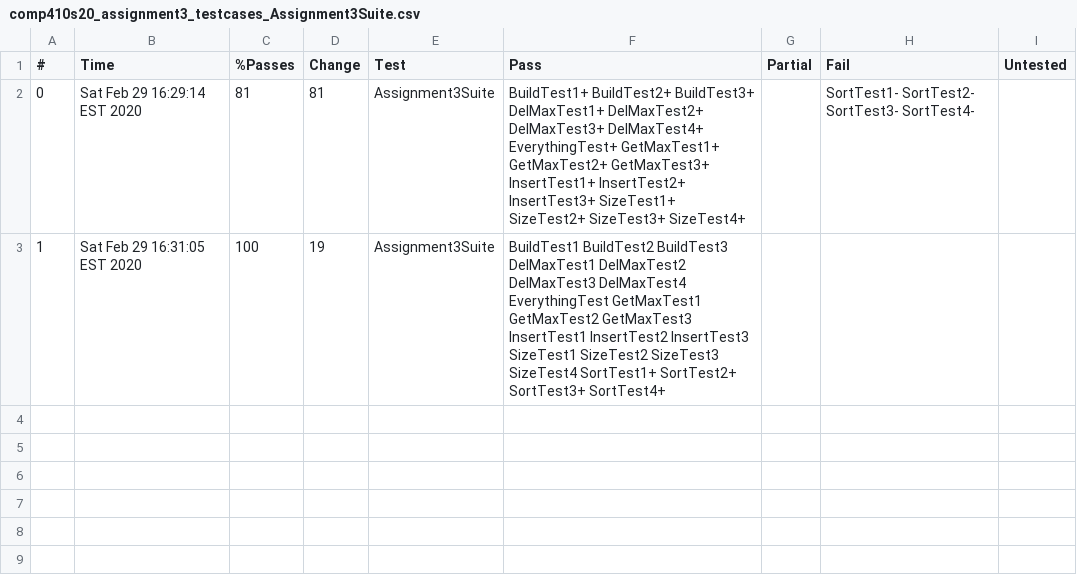
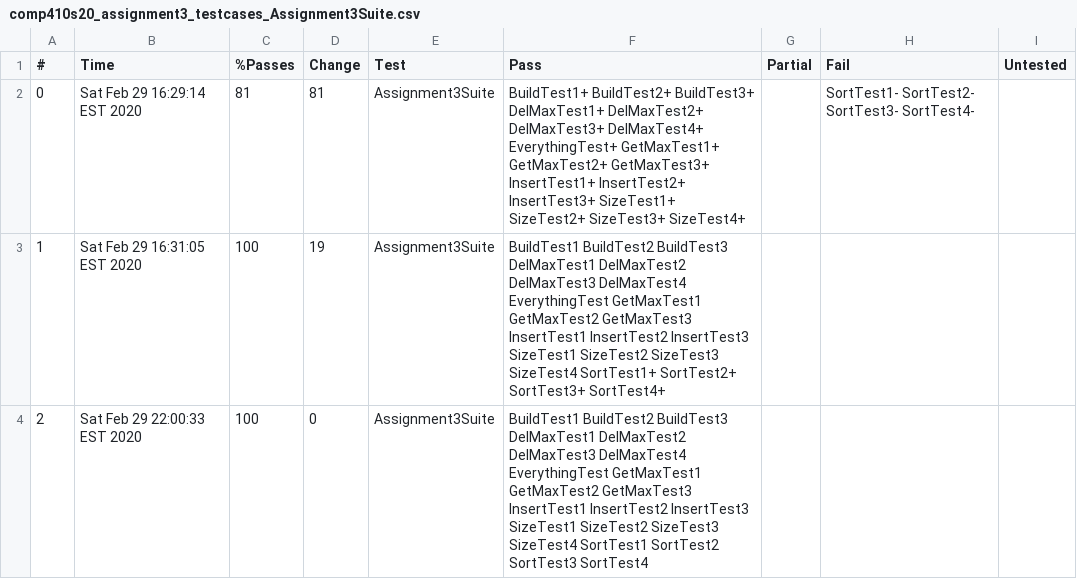
Before and after one commit to msakarvadia/mansisak_assignment3, a CSV file: Logs/LocalChecks/comp410s20_assignment3_testcases_Assignment3Suite.csv, drawn as a sheet.

```diff
--- a/Logs/LocalChecks/comp410s20_assignment3_testcases_Assignment3Suite.csv
+++ b/Logs/LocalChecks/comp410s20_assignment3_testcases_Assignment3Suite.csv
@@ -3 +3,2 @@
 1,Sat Feb 29 16:31:05 EST 2020,100,19,Assignment3Suite,BuildTest1 BuildTest2 BuildTest3 DelMaxTest1 DelMaxTest2 DelMaxTest3 DelMaxTest4 EverythingTest GetMaxTest1 GetMaxTest2 GetMaxTest3 InsertTest1 InsertTest2 InsertTest3 SizeTest1 SizeTest2 SizeTest3 SizeTest4 SortTest1+ SortTest2+ SortTest3+ SortTest4+ , , , ,
+2,Sat Feb 29 22:00:33 EST 2020,100,0,Assignment3Suite,BuildTest1 BuildTest2 BuildTest3 DelMaxTest1 DelMaxTest2 DelMaxTest3 DelMaxTest4 EverythingTest GetMaxTest1 GetMaxTest2 GetMaxTest3 InsertTest1 InsertTest2 InsertTest3 SizeTest1 SizeTest2 SizeTest3 SizeTest4 SortTest1 SortTest2 SortTest3 SortTest4 , , , ,
```
Also changed, not shown: 1 other file.
